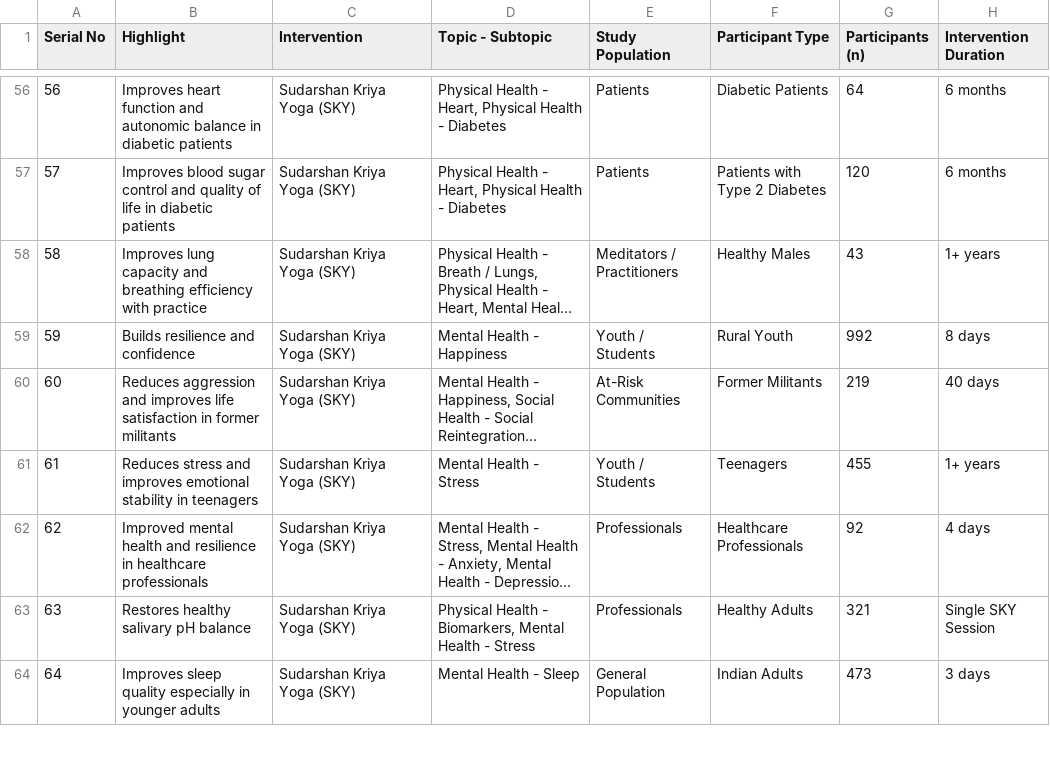
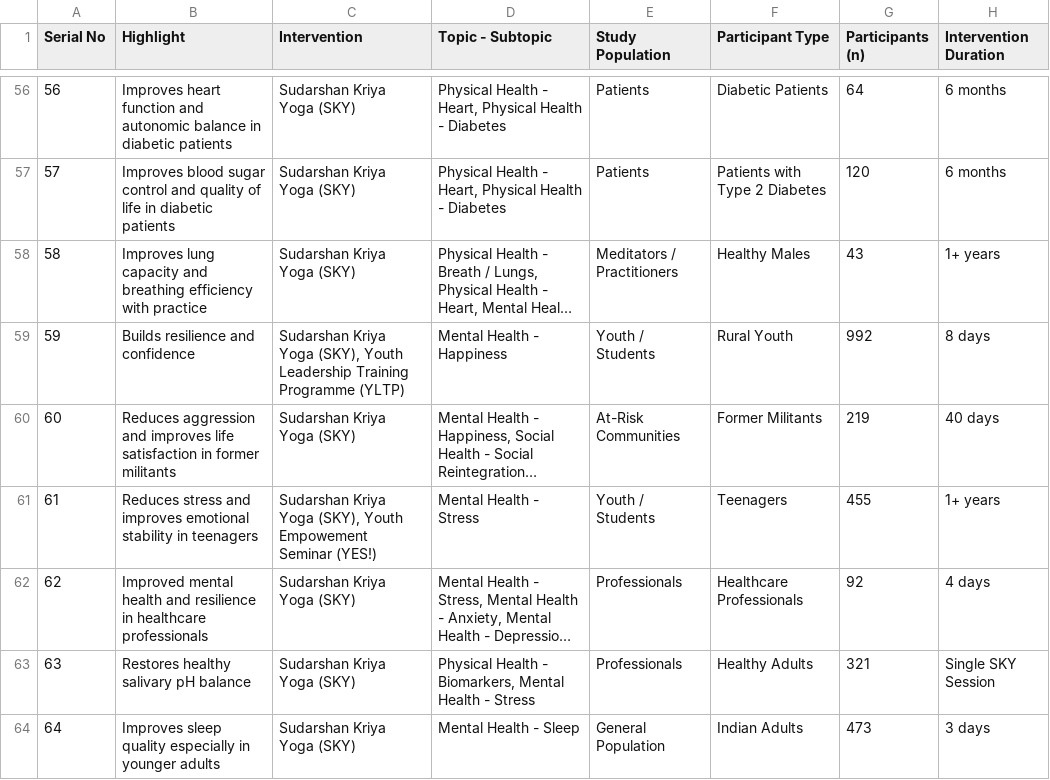
Before and after one commit to LakshmiGanesan/SSIAR, a CSV file: Explorer.csv, drawn as a sheet; only a part is shown, gaps mark what is left out; long unchanged cells end in …; the diff covers the shown part only; the diff names each change by its address in the sheet, - before the commit and + after, or states it on an @@ line.

Commit message:
Add files via upload
Filters removed - additional interventions included

```diff
--- a/Explorer.csv
+++ b/Explorer.csv
-C59 (Intervention): …Kriya Yoga (SKY)
+C59 (Intervention): …Kriya Yoga (SKY), Youth Leadership Training Programme (YLTP)
-C61 (Intervention): Sudarshan Kriya Yoga (SKY)
+C61 (Intervention): Sudarshan Kriya Yoga (SKY), Youth Empowement Seminar (YES!)
```
Also changed, not shown: 2 added rows and 32 edited cells elsewhere in this file, 2 other files.
